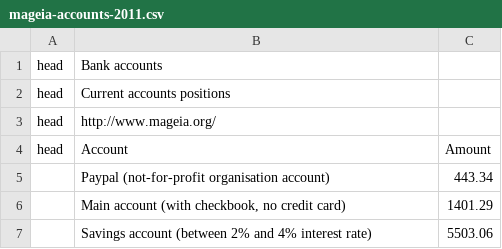
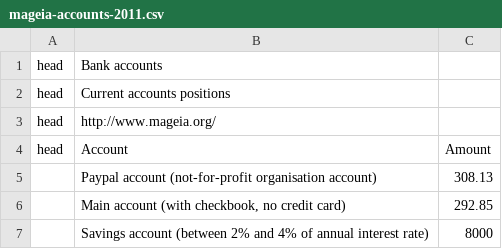
Before and after one commit to boklm/www.mageia.org, a CSV file: en/about/reports/2011/mageia-accounts-2011.csv, drawn as a sheet.

Commit message:
fi report experiment
git-svn-id: svn+ssh://svn.mageia.org/svn/web/www/trunk@827 ecb8f77e-9c09-4d67-9c5c-b96076beb801

```diff
--- a/en/about/reports/2011/mageia-accounts-2011.csv
+++ b/en/about/reports/2011/mageia-accounts-2011.csv
@@ -4,4 +4,4 @@ head;http://www.mageia.org/
 head;Account;Amount
-;Paypal (not-for-profit organisation account);443.34
-;Main account (with checkbook, no credit card);1401.29
-;Savings account (between 2% and 4% interest rate);5503.06
+;Paypal account (not-for-profit organisation account);308.13
+;Main account (with checkbook, no credit card);292.85
+;Savings account (between 2% and 4% of annual interest rate);8000
```
Also changed, not shown: 3 other files.
